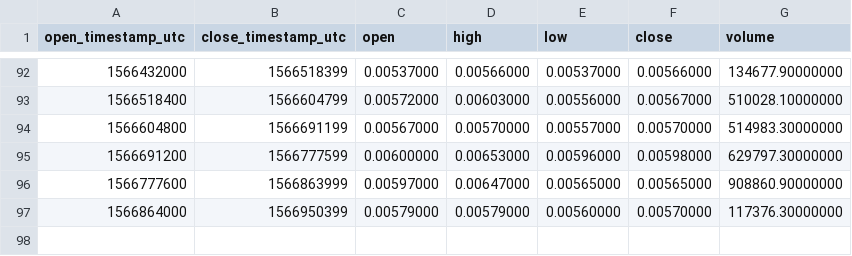
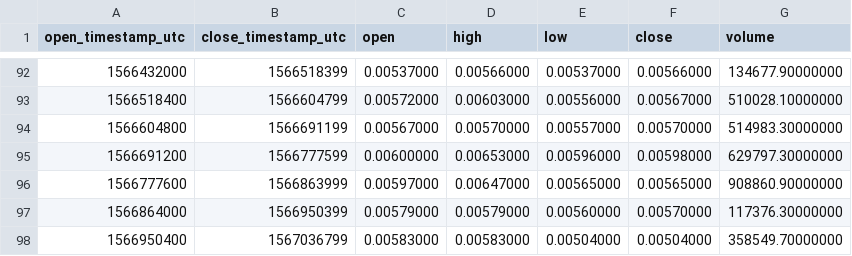
Before and after one commit to cryptobigbro/binance-TFUELTUSD, a CSV file: binance-TFUELTUSD-1d.csv, drawn as a sheet; only a part is shown, gaps mark what is left out.

```diff
--- a/binance-TFUELTUSD-1d.csv
+++ b/binance-TFUELTUSD-1d.csv
@@ -97 +97,2 @@ open_timestamp_utc,close_timestamp_utc,open,high,low,close,volume
 1566864000,1566950399,0.00579000,0.00579000,0.00560000,0.00570000,117376.30000000
+1566950400,1567036799,0.00583000,0.00583000,0.00504000,0.00504000,358549.70000000
```
Also changed, not shown: binance-TFUELTUSD-1h.csv, binance-TFUELTUSD-1w.csv.
